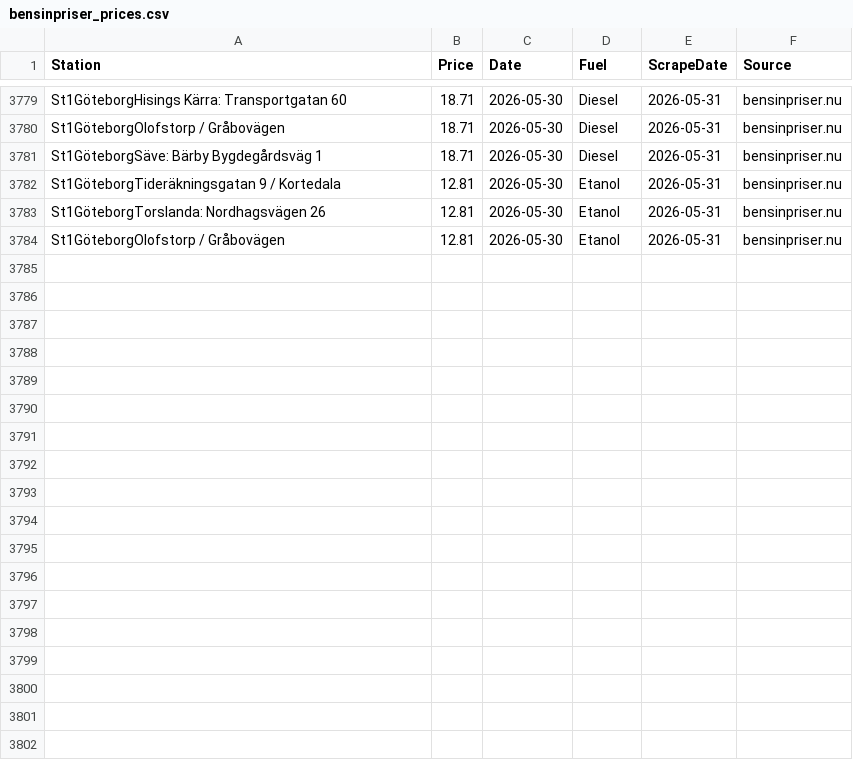
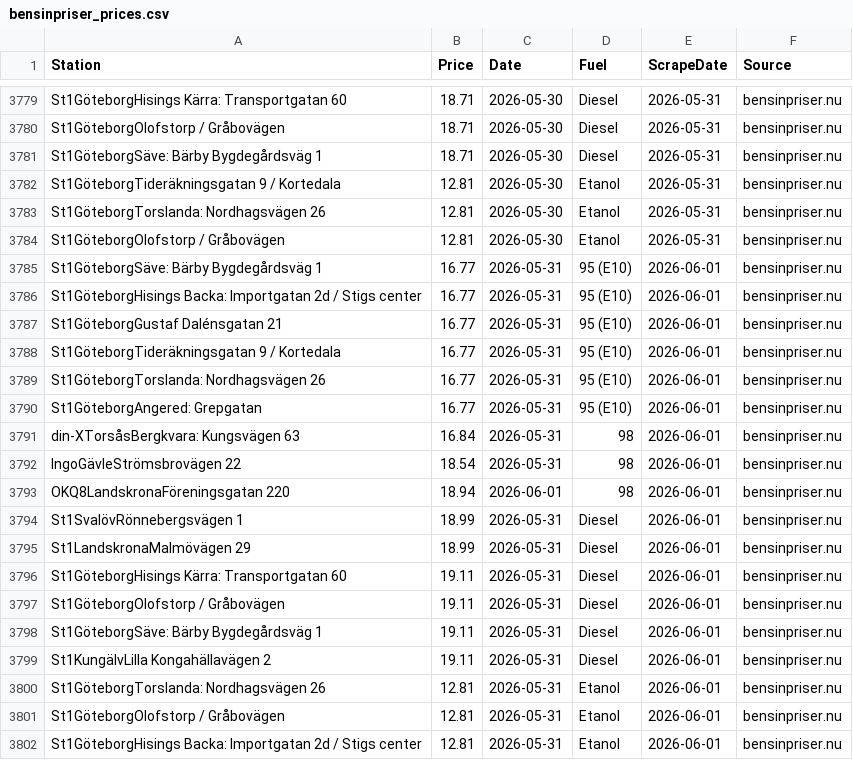
Before and after one commit to FastAndFunky/gaspricescraper, a CSV file: bensinpriser_prices.csv, drawn as a sheet; only a part is shown, gaps mark what is left out; the diff names each change by its address in the sheet, - before the commit and + after, or states it on an @@ line.

```diff
--- a/bensinpriser_prices.csv
+++ b/bensinpriser_prices.csv
+row 3785: St1GöteborgSäve: Bärby Bygdegårdsväg 1 | 16.77 | 2026-05-31 | 95 (E10) | 2026-06-01 | bensinpriser.nu
+row 3786: St1GöteborgHisings Backa: Importgatan 2d / Stigs center | 16.77 | 2026-05-31 | 95 (E10) | 2026-06-01 | bensinpriser.nu
+row 3787: St1GöteborgGustaf Dalénsgatan 21 | 16.77 | 2026-05-31 | 95 (E10) | 2026-06-01 | bensinpriser.nu
+row 3788: St1GöteborgTideräkningsgatan 9 / Kortedala | 16.77 | 2026-05-31 | 95 (E10) | 2026-06-01 | bensinpriser.nu
+row 3789: St1GöteborgTorslanda: Nordhagsvägen 26 | 16.77 | 2026-05-31 | 95 (E10) | 2026-06-01 | bensinpriser.nu
+row 3790: St1GöteborgAngered: Grepgatan | 16.77 | 2026-05-31 | 95 (E10) | 2026-06-01 | bensinpriser.nu
+row 3791: din-XTorsåsBergkvara: Kungsvägen 63 | 16.84 | 2026-05-31 | 98 | 2026-06-01 | bensinpriser.nu
+row 3792: IngoGävleStrömsbrovägen 22 | 18.54 | 2026-05-31 | 98 | 2026-06-01 | bensinpriser.nu
+row 3793: OKQ8LandskronaFöreningsgatan 220 | 18.94 | 2026-06-01 | 98 | 2026-06-01 | bensinpriser.nu
+row 3794: St1SvalövRönnebergsvägen 1 | 18.99 | 2026-05-31 | Diesel | 2026-06-01 | bensinpriser.nu
+row 3795: St1LandskronaMalmövägen 29 | 18.99 | 2026-05-31 | Diesel | 2026-06-01 | bensinpriser.nu
+row 3796: St1GöteborgHisings Kärra: Transportgatan 60 | 19.11 | 2026-05-31 | Diesel | 2026-06-01 | bensinpriser.nu
+row 3797: St1GöteborgOlofstorp / Gråbovägen | 19.11 | 2026-05-31 | Diesel | 2026-06-01 | bensinpriser.nu
+row 3798: St1GöteborgSäve: Bärby Bygdegårdsväg 1 | 19.11 | 2026-05-31 | Diesel | 2026-06-01 | bensinpriser.nu
+row 3799: St1KungälvLilla Kongahällavägen 2 | 19.11 | 2026-05-31 | Diesel | 2026-06-01 | bensinpriser.nu
+row 3800: St1GöteborgTorslanda: Nordhagsvägen 26 | 12.81 | 2026-05-31 | Etanol | 2026-06-01 | bensinpriser.nu
+row 3801: St1GöteborgOlofstorp / Gråbovägen | 12.81 | 2026-05-31 | Etanol | 2026-06-01 | bensinpriser.nu
+row 3802: St1GöteborgHisings Backa: Importgatan 2d / Stigs center | 12.81 | 2026-05-31 | Etanol | 2026-06-01 | bensinpriser.nu
```
